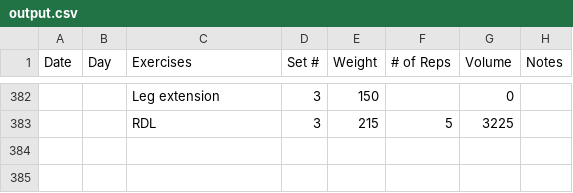
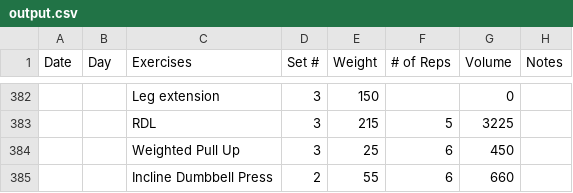
Before and after one commit to Streetlight321/pull_gym_data, a CSV file: output.csv, drawn as a sheet; only a part is shown, gaps mark what is left out.

```diff
--- a/output.csv
+++ b/output.csv
@@ -383 +383,3 @@ Date,Day,Exercises,Set #,Weight,# of Reps,Volume,Notes
 ,,RDL,3,215,5,3225,
+,,Weighted Pull Up,3,25,6,450,
+,,Incline Dumbbell Press,2,55,6,660,
```
